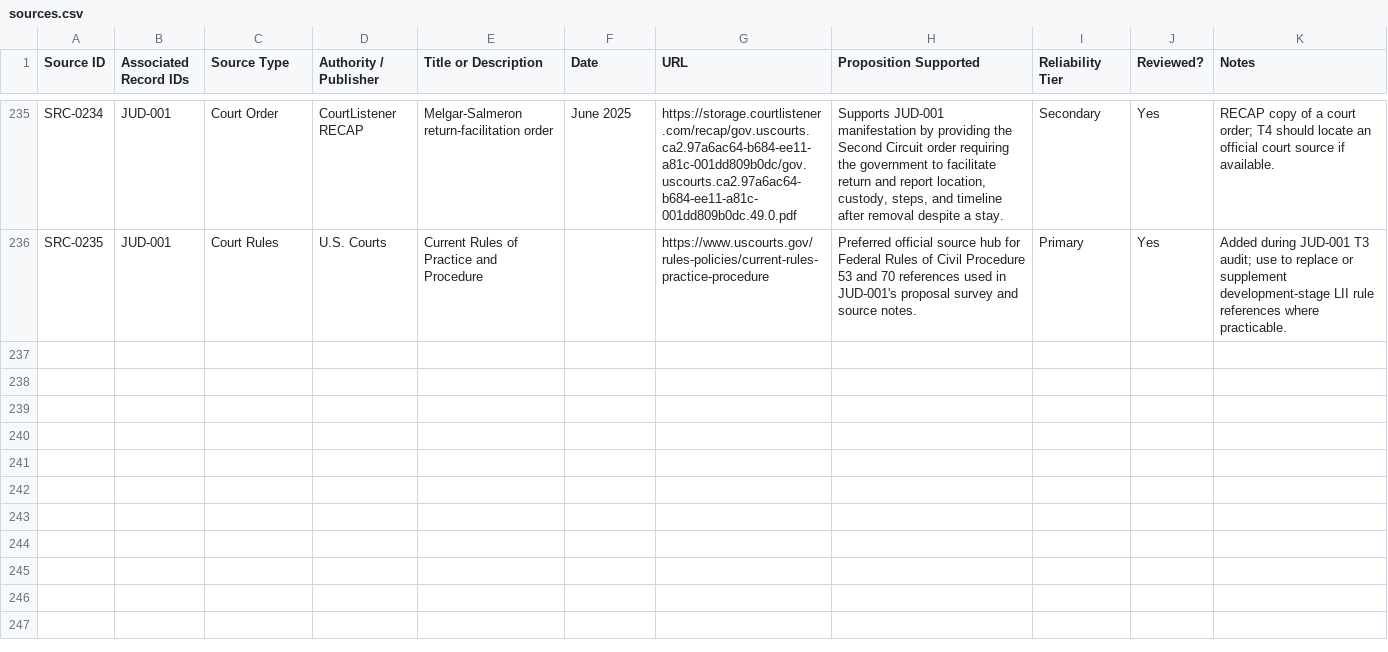
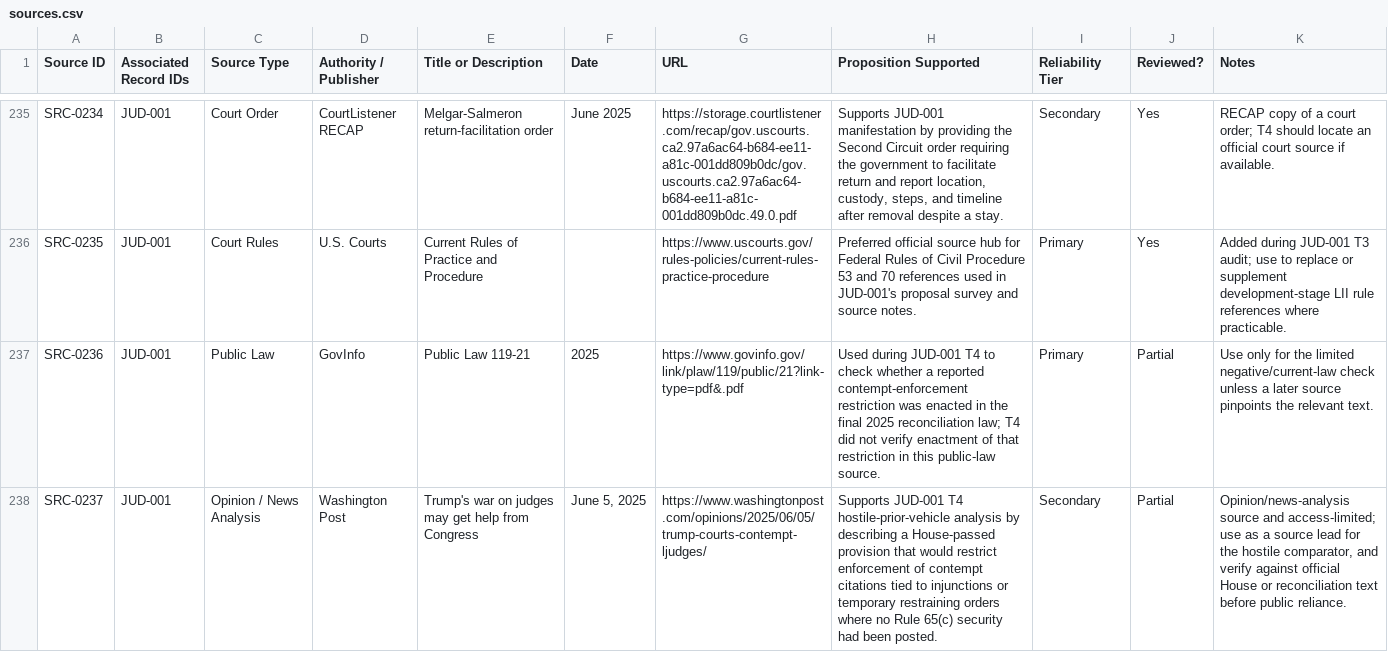
Before and after one commit to Thorncrag/ARRP, a CSV file: inventory/sources.csv, drawn as a sheet; only a part is shown, gaps mark what is left out; the diff names each change by its address in the sheet, - before the commit and + after, or states it on an @@ line.

```diff
--- a/inventory/sources.csv
+++ b/inventory/sources.csv
+row 237: SRC-0236 | JUD-001 | Public Law | GovInfo | Public Law 119-21 | 2025 | https://www.govinfo.gov/link/plaw/119/public/21?link-type=pdf&.pdf | Used during JUD-001 T4 to check whether a reported contempt-enforcement restriction was enacted in the final 2025 reconciliation law; T4 did not verify enactment of that restriction in this public-law source. | Primary | Partial | Use only for the limited negative/current-law check unless a later source pinpoints the relevant text.
+row 238: SRC-0237 | JUD-001 | Opinion / News Analysis | Washington Post | Trump's war on judges may get help from Congress | June 5, 2025 | https://www.washingtonpost.com/opinions/2025/06/05/trump-courts-contempt-ljudges/ | Supports JUD-001 T4 hostile-prior-vehicle analysis by describing a House-passed provision that would restrict enforcement of contempt citations tied to injunctions or temporary restraining orders where no Rule 65(c) security had been posted. | Secondary | Partial | Opinion/news-analysis source and access-limited; use as a source lead for the hostile comparator, and verify against official House or reconciliation text before public reliance.
```
Also changed, not shown: inventory/audits.csv, 4 other files.
